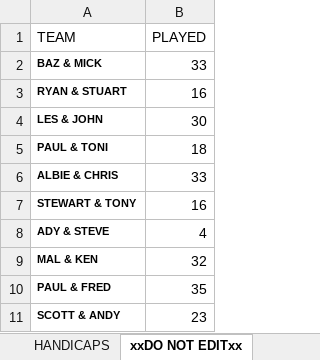
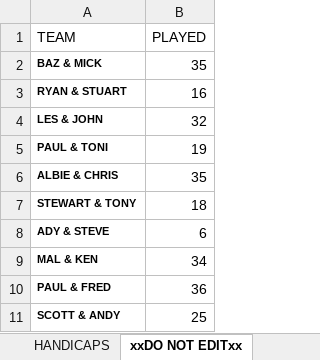
Before and after one commit to stateside2/golf-comp, an Excel workbook: data/WINTER.xlsx, sheet xxDO NOT EDITxx, drawn as a sheet; values as stored, in another font and other column widths than the file's, no borders; charts and pictures not drawn; the diff names each change by its address in the sheet, - before the commit and + after, or states it on an @@ line.

```diff
--- a/data/WINTER.xlsx (sheet xxDO NOT EDITxx)
+++ b/data/WINTER.xlsx (sheet xxDO NOT EDITxx)
-B2 (PLAYED): 33
+B2 (PLAYED): 35
-B4 (PLAYED): 30
+B4 (PLAYED): 32
-B5 (PLAYED): 18
+B5 (PLAYED): 19
-B6 (PLAYED): 33
+B6 (PLAYED): 35
-B7 (PLAYED): 16
+B7 (PLAYED): 18
-B8 (PLAYED): 4
+B8 (PLAYED): 6
-B9 (PLAYED): 32
+B9 (PLAYED): 34
-B10 (PLAYED): 35
+B10 (PLAYED): 36
-B11 (PLAYED): 23
+B11 (PLAYED): 25
```
Also changed, not shown: sheet Sheet1, sheet THURSDAY SINGLES, sheet HANDICAPS, 3 other files.
